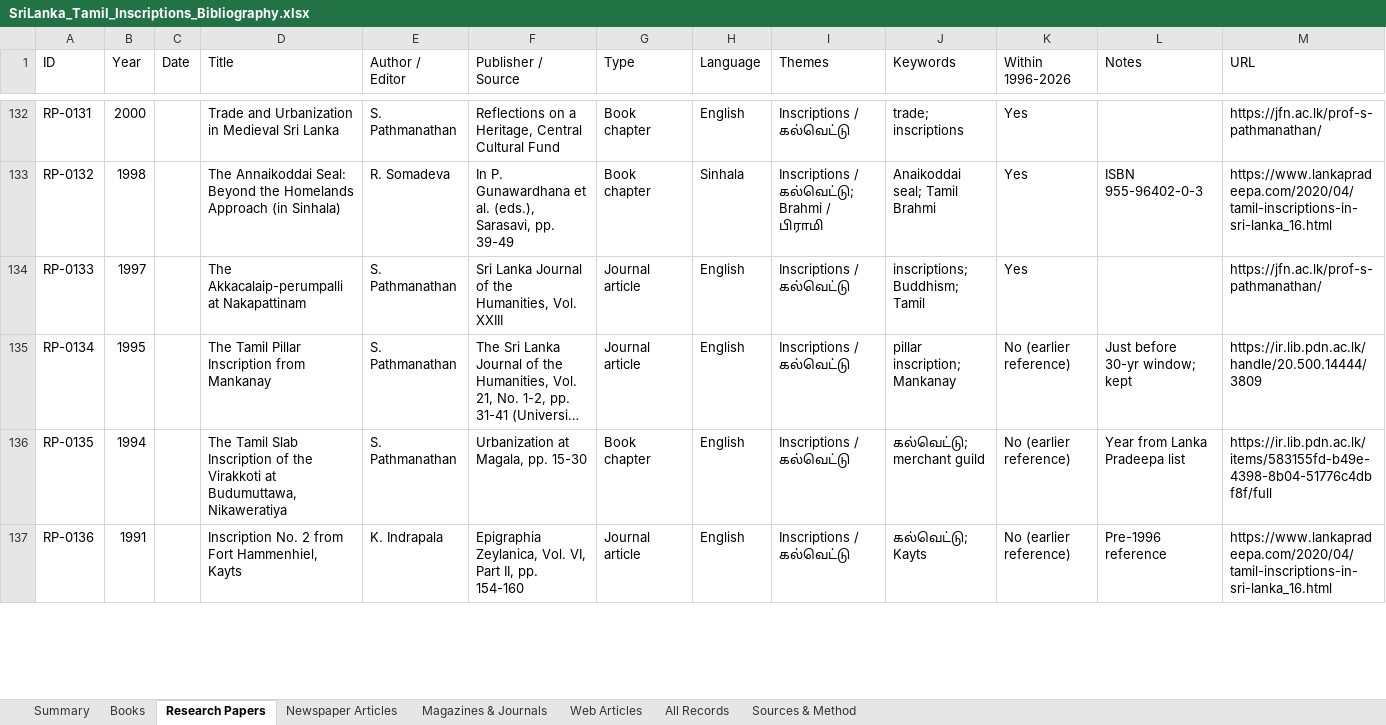
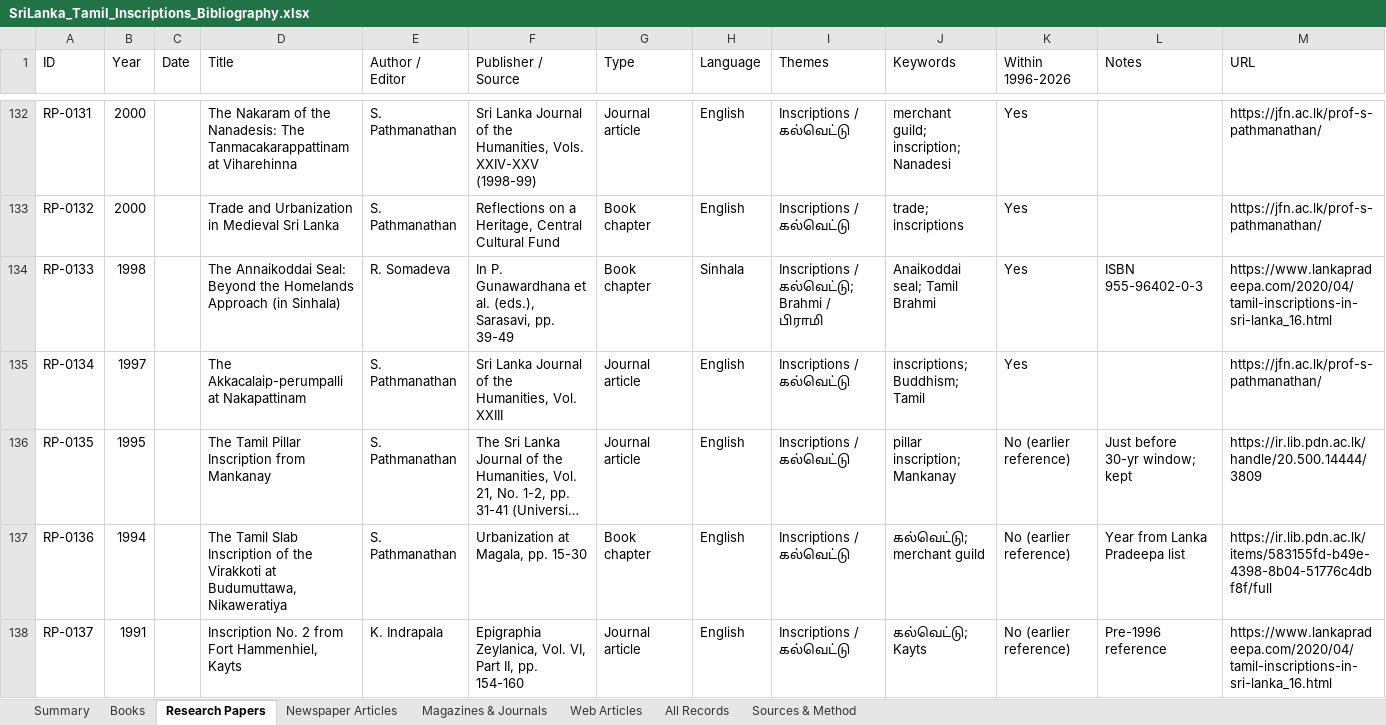
Before and after one commit to Udhayan26/srilanka-tamil-inscriptions-bibliography, an Excel workbook: output/SriLanka_Tamil_Inscriptions_Bibliography.xlsx, sheet Research Papers, drawn as a sheet; only a part is shown, gaps mark what is left out; long unchanged cells end in …; values as stored, in another font and other column widths than the file's, no cell formats; charts and pictures not drawn; addresses are those after the commit; the diff covers the shown part only; the diff names each change by its address in the sheet, - before the commit and + after, or states it on an @@ line.

```diff
--- a/output/SriLanka_Tamil_Inscriptions_Bibliography.xlsx (sheet Research Papers)
+++ b/output/SriLanka_Tamil_Inscriptions_Bibliography.xlsx (sheet Research Papers)
-D132 (Title): Trade and Urbanization in Medieval Sri Lanka
+D132 (Title): The Nakaram of the Nanadesis: The Tanmacakarappattinam at Viharehinna
-F132 (Publisher / Source): Reflections on a Heritage, Central Cultural Fund
+F132 (Publisher / Source): Sri Lanka Journal of the Humanities, Vols. XXIV-XXV (1998-99)
-G132 (Type): Book chapter
+G132 (Type): Journal article
-J132 (Keywords): trade; inscriptions
+J132 (Keywords): merchant guild; inscription; Nanadesi
+row 133: RP-0132 | 2000 |  | Trade and Urbanization in Medieval Sri Lanka | S. Pathmanathan | Reflections on a Heritage, Central Cultural Fund | Book chapter | English | Inscriptions / கல்வெட்டு | trade; inscriptions | Yes |  | https://jfn.ac.lk/prof-s-pathmanathan/
-A134 (ID): RP-0132
+A134 (ID): RP-0133
-A135 (ID): RP-0133
+A135 (ID): RP-0134
-A136 (ID): RP-0134
+A136 (ID): RP-0135
-A137 (ID): RP-0135
+A137 (ID): RP-0136
-A138 (ID): RP-0136
+A138 (ID): RP-0137
```
Also changed, not shown: 1 added row, 1 removed row and 46 edited cells elsewhere in this sheet, sheet All Records, sheet Web Articles, sheet Books, sheet Summary, cell formats, charts or pictures, 3 other files.
